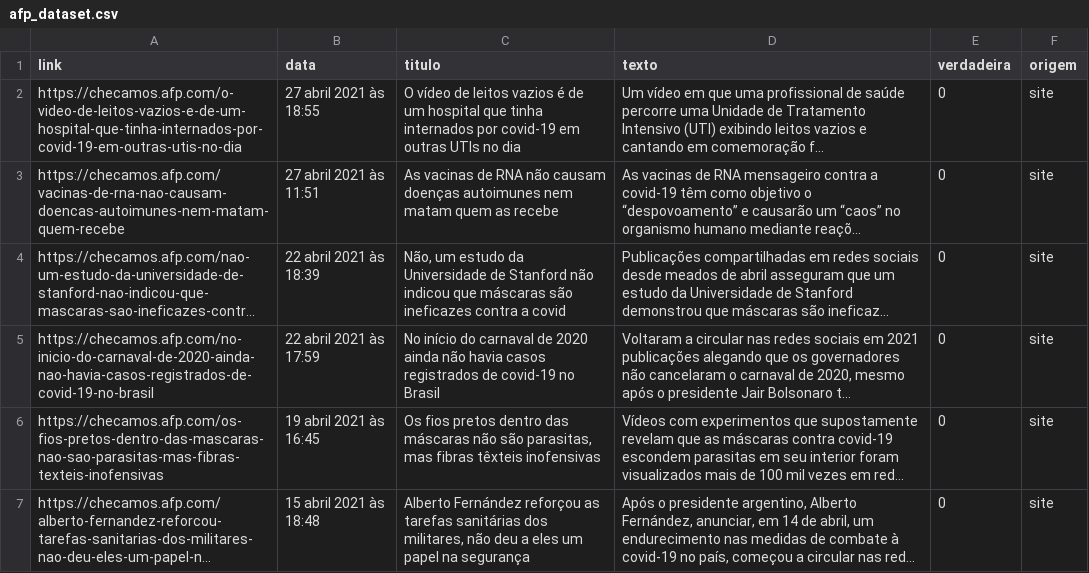
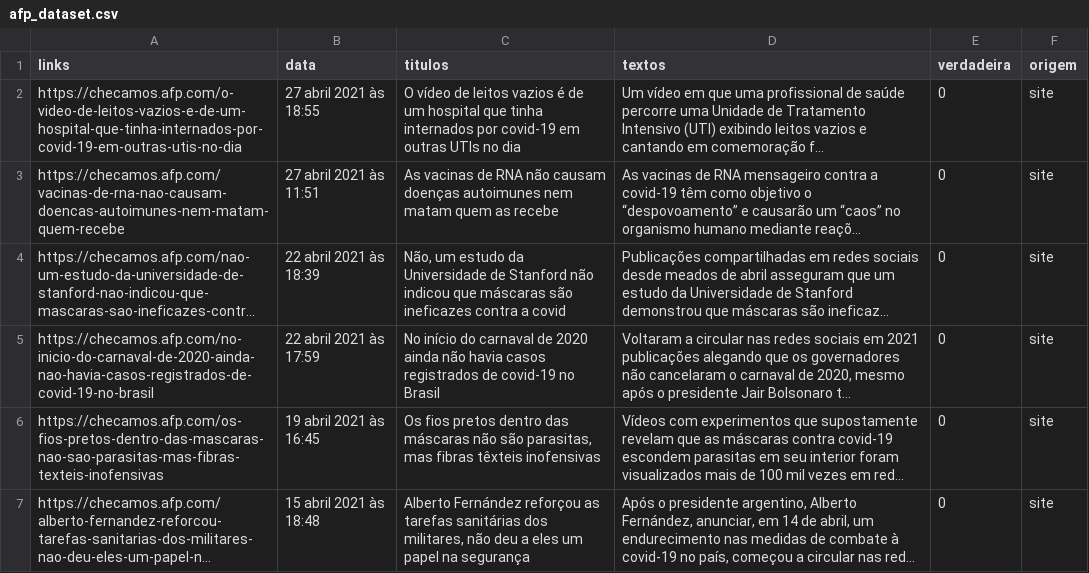
Before and after one commit to rodolphoya/dscbc_2021_01-fakenews, a CSV file: dados_e_datasets/datasets/afp_dataset.csv, drawn as a sheet; only a part is shown; long unchanged cells end in …; the diff names each change by its address in the sheet, - before the commit and + after, or states it on an @@ line.

Commit message:
Dataset AFP
Corrigindo nomes de colunas

```diff
--- a/dados_e_datasets/datasets/afp_dataset.csv
+++ b/dados_e_datasets/datasets/afp_dataset.csv
-A1: link
+A1: links
-C1: titulo
+C1: titulos
-D1: texto
+D1: textos
```
